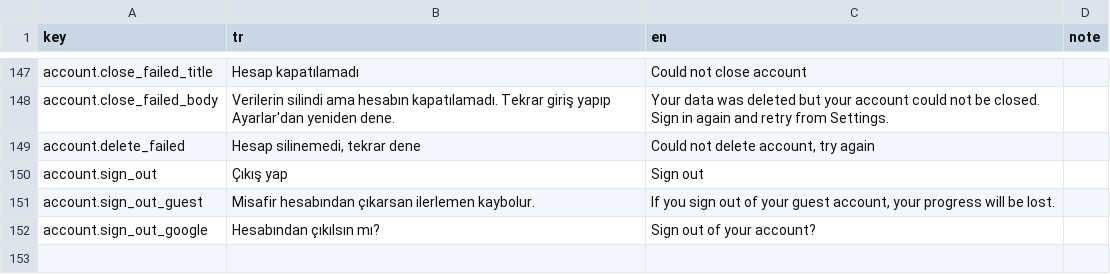
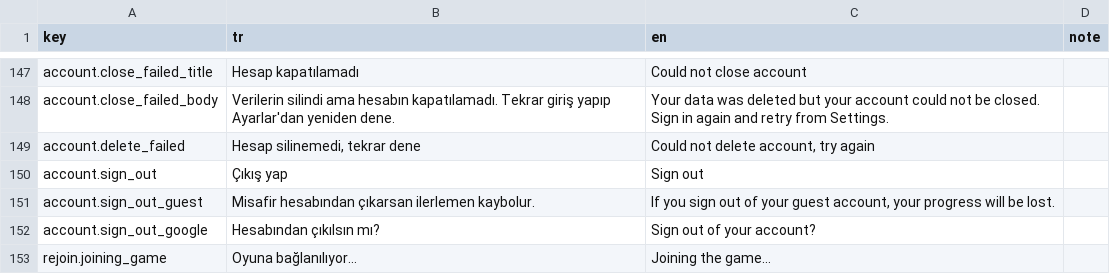
Before and after one commit to yu5ufyilmaz/51Okey, a CSV file: Assets/Resources/Localization.csv, drawn as a sheet; only a part is shown, gaps mark what is left out.

```diff
--- a/Assets/Resources/Localization.csv
+++ b/Assets/Resources/Localization.csv
@@ -156 +156,2 @@ account.sign_out_guest,Misafir hesabından çıkarsan ilerlemen kaybolur.,"If yo
 account.sign_out_google,Hesabından çıkılsın mı?,Sign out of your account?,
+rejoin.joining_game,Oyuna bağlanılıyor…,Joining the game…,
```
Also changed, not shown: 18 other files.
